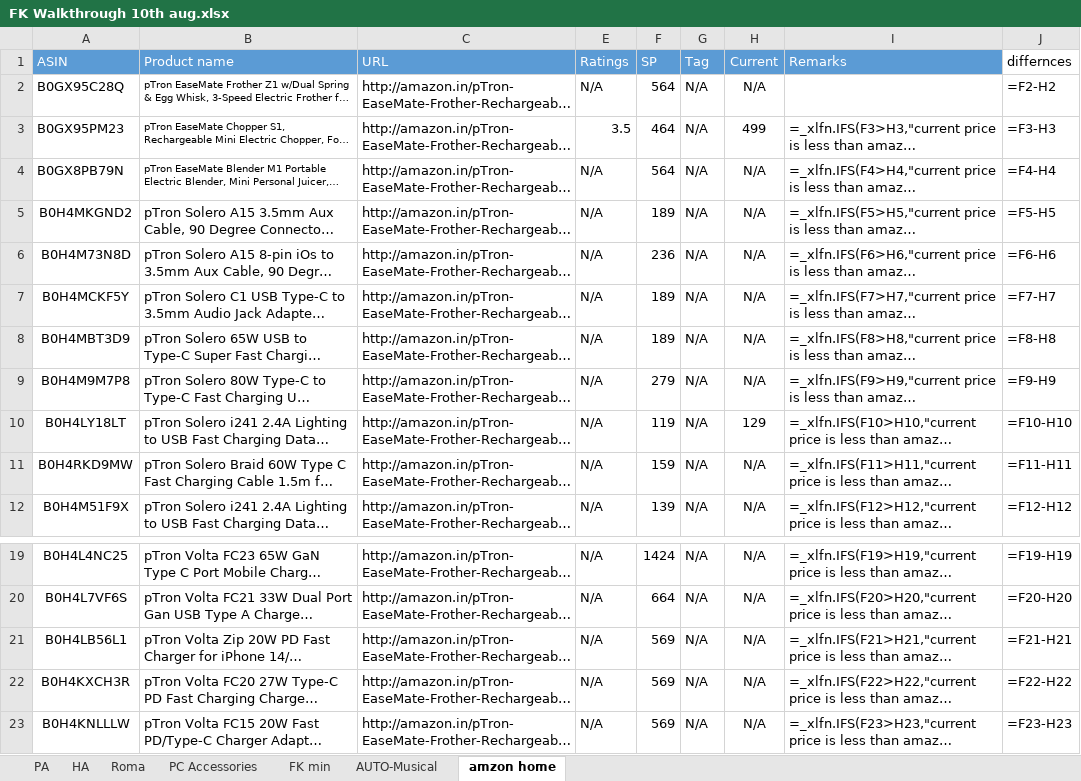
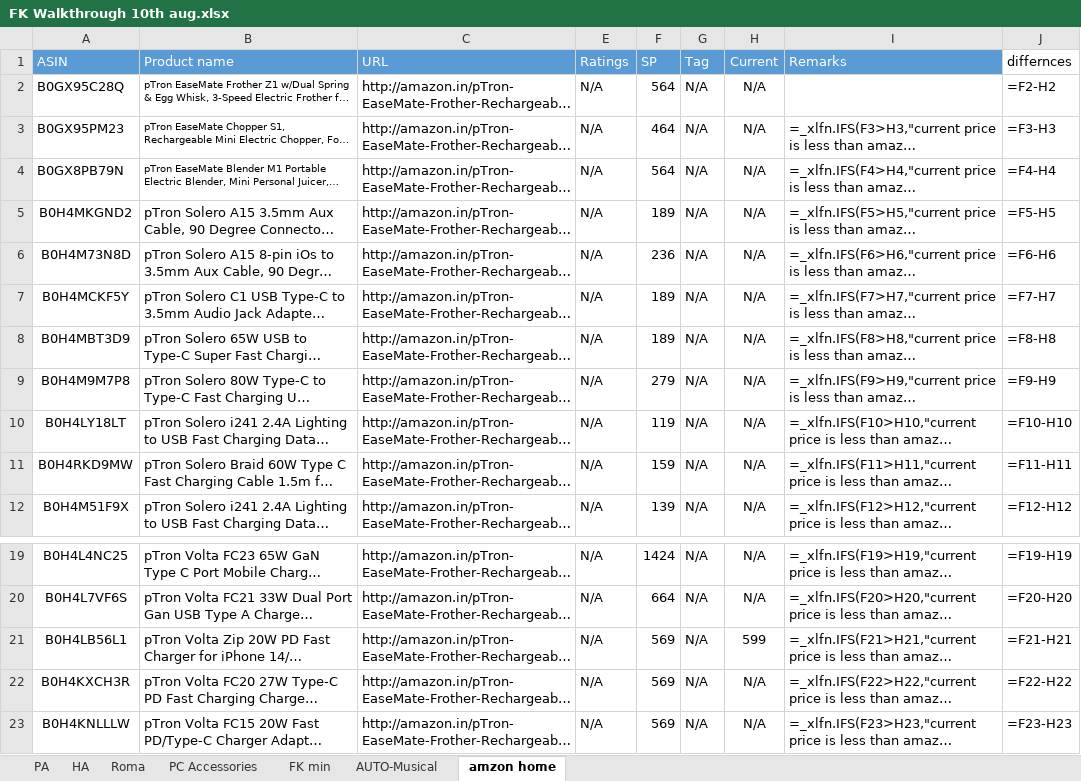
Before and after one commit to saiallaturthi/amazon-price-scraper, an Excel workbook: FK Walkthrough 10th aug.xlsx, sheet amzon home, drawn as a sheet; only a part is shown, gaps mark what is left out; long unchanged cells end in …; values as stored, in another font and other column widths than the file's, no borders; formulas without a stored value are shown as written; the diff names each change by its address in the sheet, - before the commit and + after, or states it on an @@ line.

```diff
--- a/FK Walkthrough 10th aug.xlsx (sheet amzon home)
+++ b/FK Walkthrough 10th aug.xlsx (sheet amzon home)
-E3 (Ratings): 3.5
+E3 (Ratings): N/A
-H3 (Current): 499
+H3 (Current): N/A
-H10 (Current): 129
+H10 (Current): N/A
-H21 (Current): N/A
+H21 (Current): 599
```
